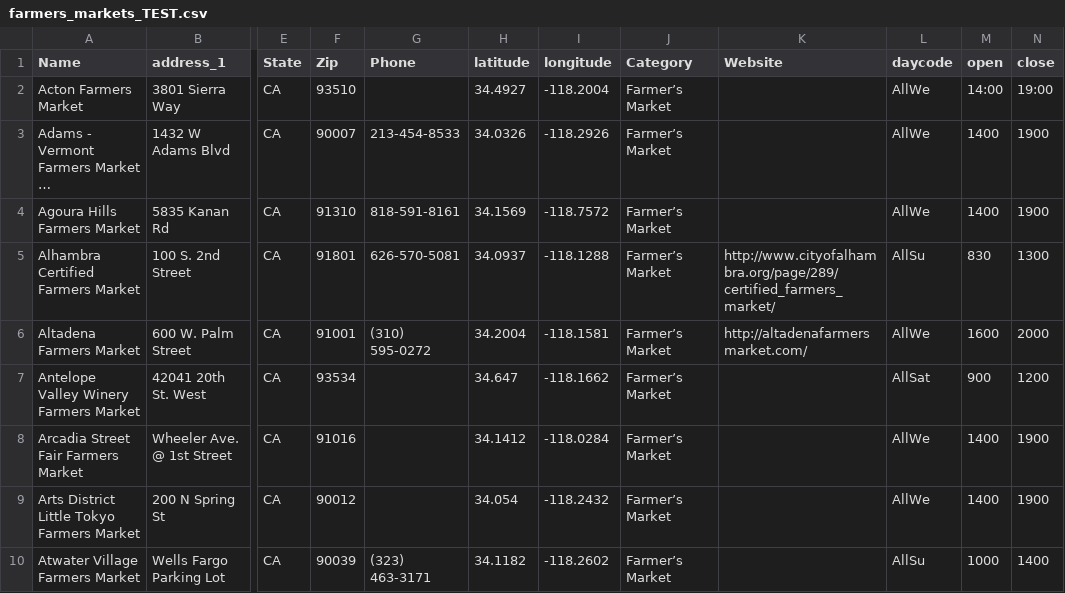
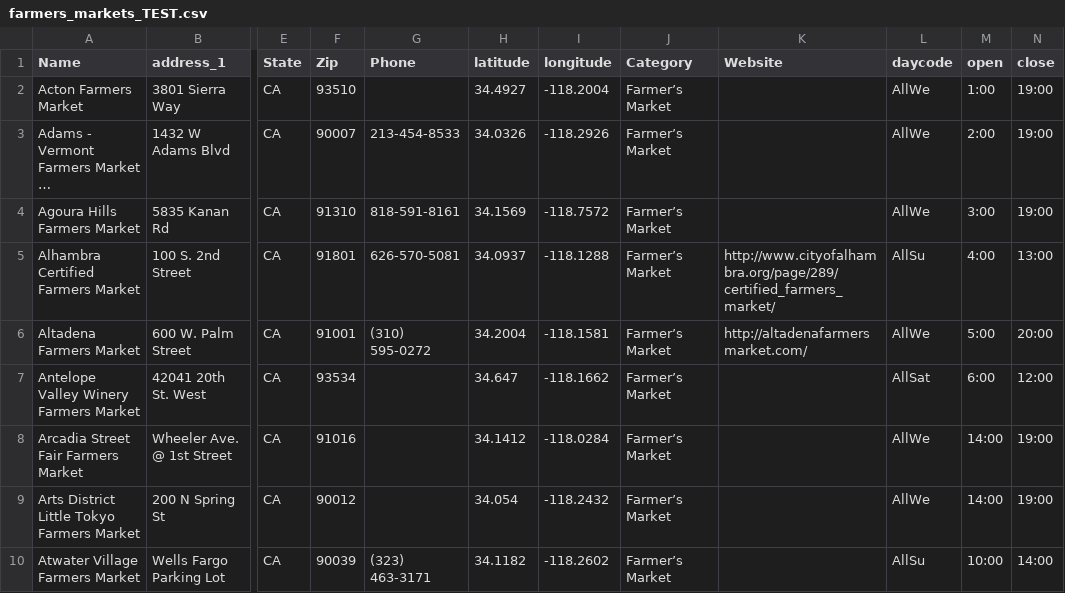
Before and after one commit to foodoasisla/backend, a CSV file: hours_csv_TEST/farmers_markets_TEST.csv, drawn as a sheet; only a part is shown, gaps mark what is left out; long unchanged cells end in …; the diff names each change by its address in the sheet, - before the commit and + after, or states it on an @@ line.

Commit message:
hours ingest working properly.

```diff
--- a/hours_csv_TEST/farmers_markets_TEST.csv
+++ b/hours_csv_TEST/farmers_markets_TEST.csv
-M2 (open): 14:00
+M2 (open): 1:00
-M3 (open): 1400
+M3 (open): 2:00
-N3:N4 (close): 1900
+N3:N4 (close): 19:00
-M4 (open): 1400
+M4 (open): 3:00
-M5 (open): 830
+M5 (open): 4:00
-N5 (close): 1300
+N5 (close): 13:00
-M6 (open): 1600
+M6 (open): 5:00
-N6 (close): 2000
+N6 (close): 20:00
-M7 (open): 900
+M7 (open): 6:00
-N7 (close): 1200
+N7 (close): 12:00
-M8:M9 (open): 1400
+M8:M9 (open): 14:00
-N8:N9 (close): 1900
+N8:N9 (close): 19:00
-M10 (open): 1000
+M10 (open): 10:00
-N10 (close): 1400
+N10 (close): 14:00
```
Also changed, not shown: 1 other file.
